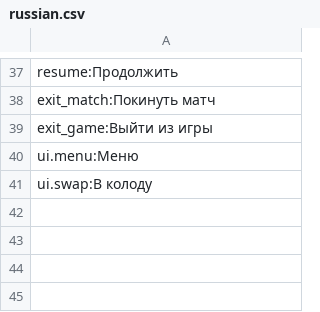
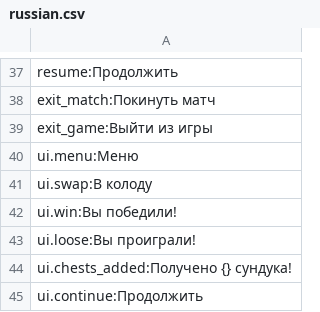
Before and after one commit to russkoepoleexperimentov/cardgame_project, a CSV file: data/languages/russian.csv, drawn as a sheet; only a part is shown, gaps mark what is left out; the diff names each change by its address in the sheet, - before the commit and + after, or states it on an @@ line.

```diff
--- a/data/languages/russian.csv
+++ b/data/languages/russian.csv
+row 42: ui.win:Вы победили!
+row 43: ui.loose:Вы проиграли!
+row 44: ui.chests_added:Получено {} сундука!
+row 45: ui.continue:Продолжить
```
Also changed, not shown: 9 other files.
